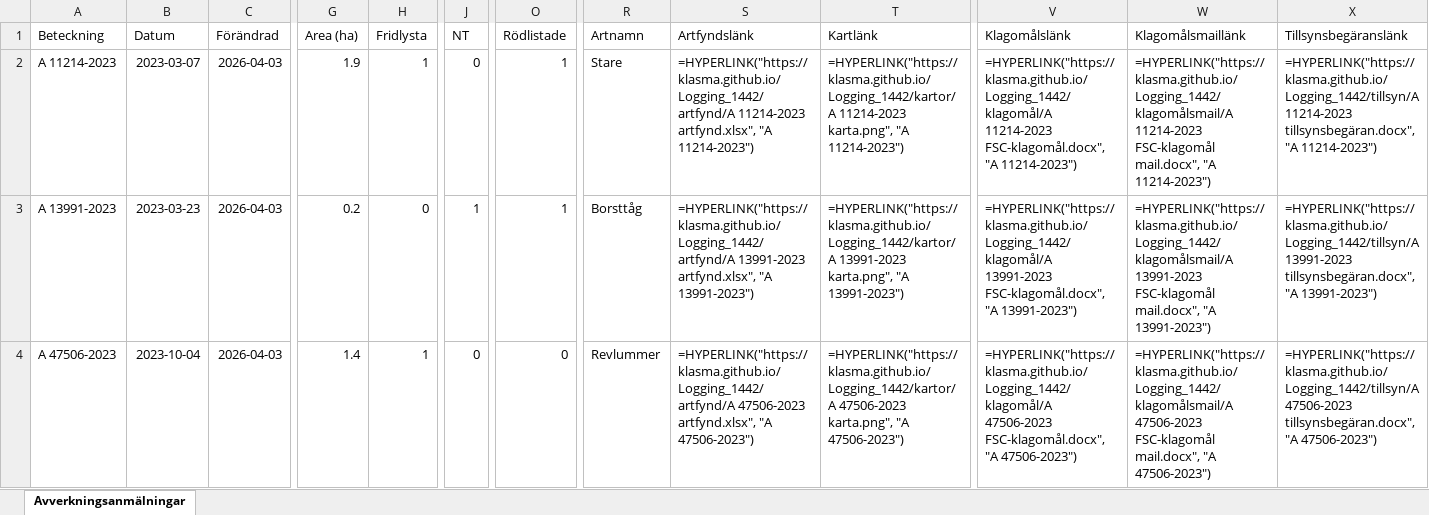
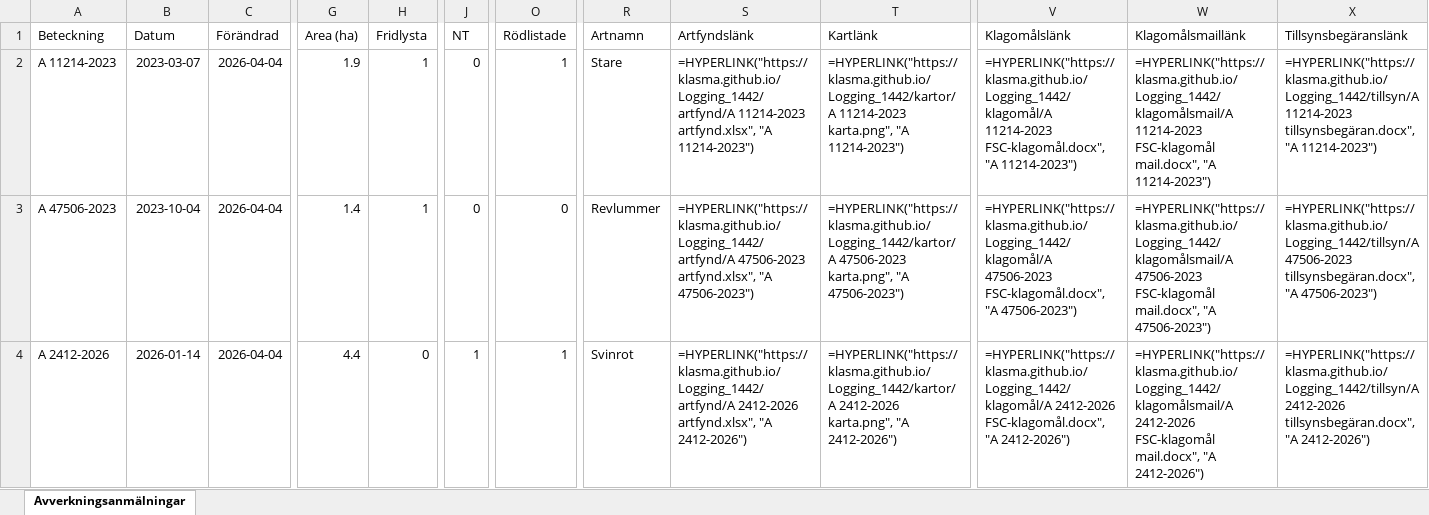
Before and after one commit to klasma/Logging_1442, an Excel workbook: Översikt VÅRGÅRDA.xlsx, sheet Avverkningsanmälningar, drawn as a sheet; only a part is shown, gaps mark what is left out; values as stored, in another font and other column widths than the file's, no borders; formulas without a stored value are shown as written; the diff covers the shown part only; the diff names each change by its address in the sheet, - before the commit and + after, or states it on an @@ line.

```diff
--- a/Översikt VÅRGÅRDA.xlsx (sheet Avverkningsanmälningar)
+++ b/Översikt VÅRGÅRDA.xlsx (sheet Avverkningsanmälningar)
-C2:C4 (Förändrad): 2026-04-03
+C2:C4 (Förändrad): 2026-04-04
-A3 (Beteckning): A 13991-2023
+A3 (Beteckning): A 47506-2023
-B3 (Datum): 2023-03-23
+B3 (Datum): 2023-10-04
-G3 (Area (ha)): 0.2
+G3 (Area (ha)): 1.4
-H3 (Fridlysta): 0
+H3 (Fridlysta): 1
-J3 (NT): 1
+J3 (NT): 0
-O3 (Rödlistade): 1
+O3 (Rödlistade): 0
-R3 (Artnamn): Borsttåg
+R3 (Artnamn): Revlummer
-S3 (Artfyndslänk): =HYPERLINK("https://klasma.github.io/Logging_1442/artfynd/A 13991-2023 artfynd.xlsx", "A 13991-2023")
+S3 (Artfyndslänk): =HYPERLINK("https://klasma.github.io/Logging_1442/artfynd/A 47506-2023 artfynd.xlsx", "A 47506-2023")
-T3 (Kartlänk): =HYPERLINK("https://klasma.github.io/Logging_1442/kartor/A 13991-2023 karta.png", "A 13991-2023")
+T3 (Kartlänk): =HYPERLINK("https://klasma.github.io/Logging_1442/kartor/A 47506-2023 karta.png", "A 47506-2023")
-V3 (Klagomålslänk): =HYPERLINK("https://klasma.github.io/Logging_1442/klagomål/A 13991-2023 FSC-klagomål.docx", "A 13991-2023")
+V3 (Klagomålslänk): =HYPERLINK("https://klasma.github.io/Logging_1442/klagomål/A 47506-2023 FSC-klagomål.docx", "A 47506-2023")
-W3 (Klagomålsmaillänk): =HYPERLINK("https://klasma.github.io/Logging_1442/klagomålsmail/A 13991-2023 FSC-klagomål mail.docx", "A 13991-2023")
+W3 (Klagomålsmaillänk): =HYPERLINK("https://klasma.github.io/Logging_1442/klagomålsmail/A 47506-2023 FSC-klagomål mail.docx", "A 47506-2023")
-X3 (Tillsynsbegäranslänk): =HYPERLINK("https://klasma.github.io/Logging_1442/tillsyn/A 13991-2023 tillsynsbegäran.docx", "A 13991-2023")
+X3 (Tillsynsbegäranslänk): =HYPERLINK("https://klasma.github.io/Logging_1442/tillsyn/A 47506-2023 tillsynsbegäran.docx", "A 47506-2023")
-A4 (Beteckning): A 47506-2023
+A4 (Beteckning): A 2412-2026
-B4 (Datum): 2023-10-04
+B4 (Datum): 2026-01-14
-G4 (Area (ha)): 1.4
+G4 (Area (ha)): 4.4
-H4 (Fridlysta): 1
+H4 (Fridlysta): 0
-J4 (NT): 0
+J4 (NT): 1
-O4 (Rödlistade): 0
+O4 (Rödlistade): 1
-R4 (Artnamn): Revlummer
+R4 (Artnamn): Svinrot
-S4 (Artfyndslänk): =HYPERLINK("https://klasma.github.io/Logging_1442/artfynd/A 47506-2023 artfynd.xlsx", "A 47506-2023")
+S4 (Artfyndslänk): =HYPERLINK("https://klasma.github.io/Logging_1442/artfynd/A 2412-2026 artfynd.xlsx", "A 2412-2026")
-T4 (Kartlänk): =HYPERLINK("https://klasma.github.io/Logging_1442/kartor/A 47506-2023 karta.png", "A 47506-2023")
+T4 (Kartlänk): =HYPERLINK("https://klasma.github.io/Logging_1442/kartor/A 2412-2026 karta.png", "A 2412-2026")
-V4 (Klagomålslänk): =HYPERLINK("https://klasma.github.io/Logging_1442/klagomål/A 47506-2023 FSC-klagomål.docx", "A 47506-2023")
+V4 (Klagomålslänk): =HYPERLINK("https://klasma.github.io/Logging_1442/klagomål/A 2412-2026 FSC-klagomål.docx", "A 2412-2026")
-W4 (Klagomålsmaillänk): =HYPERLINK("https://klasma.github.io/Logging_1442/klagomålsmail/A 47506-2023 FSC-klagomål mail.docx", "A 47506-2023")
+W4 (Klagomålsmaillänk): =HYPERLINK("https://klasma.github.io/Logging_1442/klagomålsmail/A 2412-2026 FSC-klagomål mail.docx", "A 2412-2026")
-X4 (Tillsynsbegäranslänk): =HYPERLINK("https://klasma.github.io/Logging_1442/tillsyn/A 47506-2023 tillsynsbegäran.docx", "A 47506-2023")
+X4 (Tillsynsbegäranslänk): =HYPERLINK("https://klasma.github.io/Logging_1442/tillsyn/A 2412-2026 tillsynsbegäran.docx", "A 2412-2026")
```
Also changed, not shown: 1380 edited cells elsewhere in this sheet, artfynd/A 11214-2023 artfynd.xlsx, artfynd/A 13991-2023 artfynd.xlsx, 19 other files.
